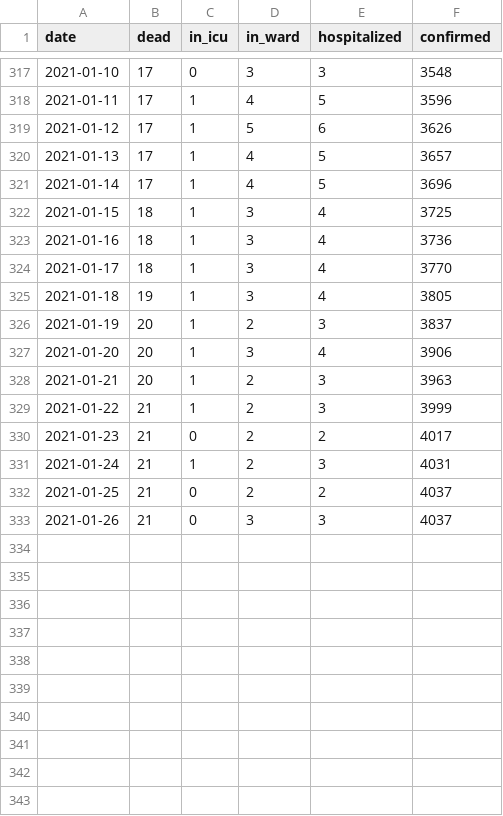
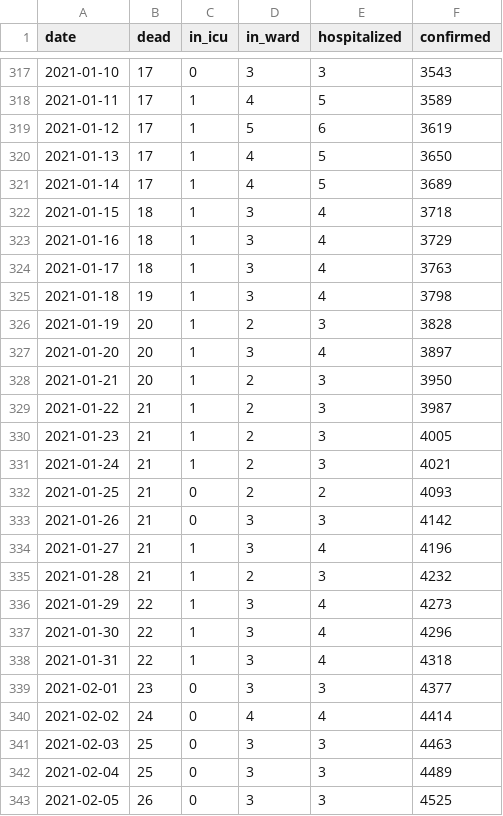
Before and after one commit to kausaltech/reina-model, a CSV file: data/hosp_cases_turku.csv, drawn as a sheet; only a part is shown, gaps mark what is left out; the diff covers the shown part only.

```diff
--- a/data/hosp_cases_turku.csv
+++ b/data/hosp_cases_turku.csv
@@ -317,17 +317,27 @@ date,dead,in_icu,in_ward,hospitalized,confirmed
-2021-01-10,17,0,3,3,3548
-2021-01-11,17,1,4,5,3596
-2021-01-12,17,1,5,6,3626
-2021-01-13,17,1,4,5,3657
-2021-01-14,17,1,4,5,3696
-2021-01-15,18,1,3,4,3725
-2021-01-16,18,1,3,4,3736
-2021-01-17,18,1,3,4,3770
-2021-01-18,19,1,3,4,3805
-2021-01-19,20,1,2,3,3837
-2021-01-20,20,1,3,4,3906
-2021-01-21,20,1,2,3,3963
-2021-01-22,21,1,2,3,3999
-2021-01-23,21,0,2,2,4017
-2021-01-24,21,1,2,3,4031
-2021-01-25,21,0,2,2,4037
-2021-01-26,21,0,3,3,4037
+2021-01-10,17,0,3,3,3543
+2021-01-11,17,1,4,5,3589
+2021-01-12,17,1,5,6,3619
+2021-01-13,17,1,4,5,3650
+2021-01-14,17,1,4,5,3689
+2021-01-15,18,1,3,4,3718
+2021-01-16,18,1,3,4,3729
+2021-01-17,18,1,3,4,3763
+2021-01-18,19,1,3,4,3798
+2021-01-19,20,1,2,3,3828
+2021-01-20,20,1,3,4,3897
+2021-01-21,20,1,2,3,3950
+2021-01-22,21,1,2,3,3987
+2021-01-23,21,1,2,3,4005
+2021-01-24,21,1,2,3,4021
+2021-01-25,21,0,2,2,4093
+2021-01-26,21,0,3,3,4142
+2021-01-27,21,1,3,4,4196
+2021-01-28,21,1,2,3,4232
+2021-01-29,22,1,3,4,4273
+2021-01-30,22,1,3,4,4296
+2021-01-31,22,1,3,4,4318
+2021-02-01,23,0,3,3,4377
+2021-02-02,24,0,4,4,4414
+2021-02-03,25,0,3,3,4463
+2021-02-04,25,0,3,3,4489
+2021-02-05,26,0,3,3,4525
```
Also changed, not shown: 5 added rows and 57 edited cells elsewhere in this file.
